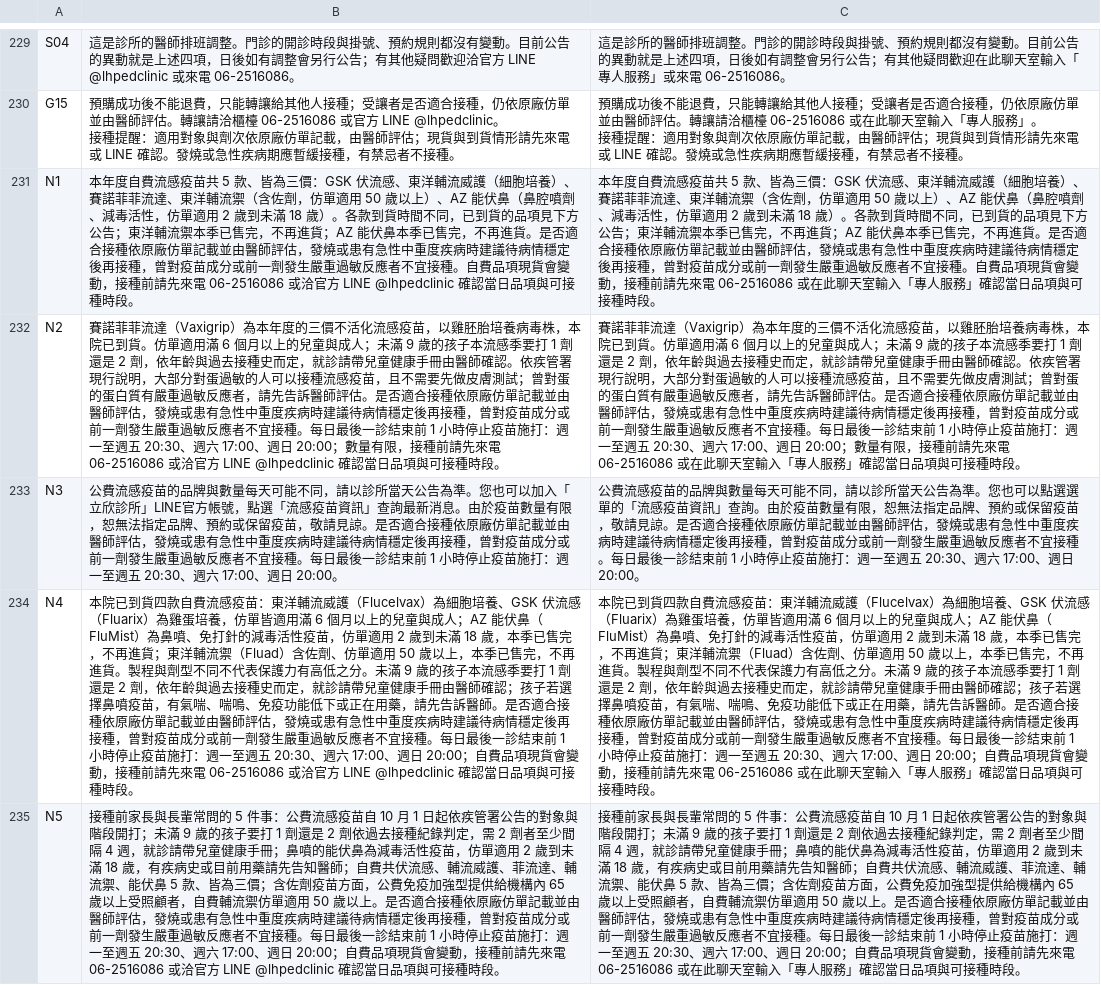
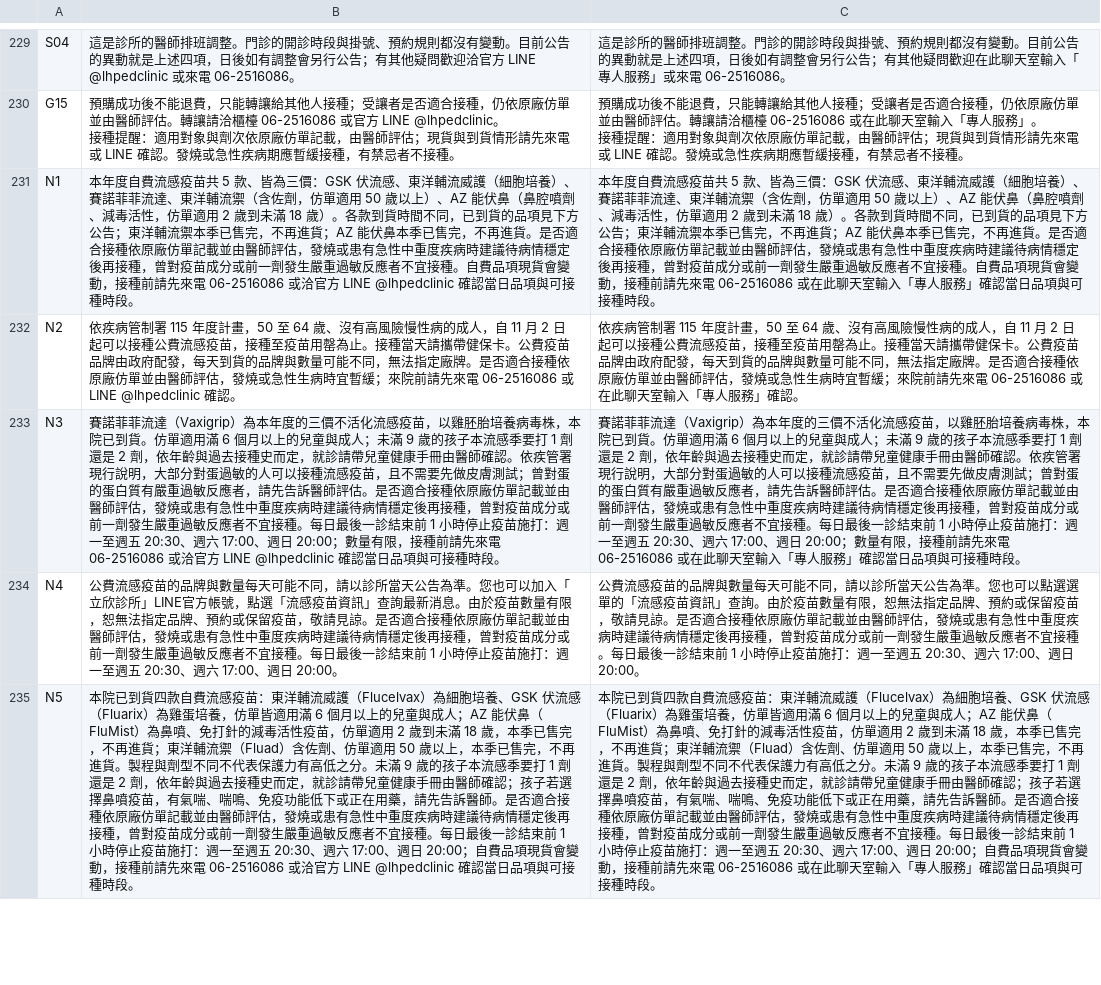
Before and after one commit to lubitsai/lihsin-clinic, a CSV file: internal/line-helpdesk/LINE用語改寫對照.csv, drawn as a sheet; only a part is shown, gaps mark what is left out; the diff covers the shown part only; the diff names each change by its address in the sheet, - before the commit and + after, or states it on an @@ line.

```diff
--- a/internal/line-helpdesk/LINE用語改寫對照.csv
+++ b/internal/line-helpdesk/LINE用語改寫對照.csv
-B232: 賽諾菲菲流達（Vaxigrip）為本年度的三價不活化流感疫苗，以雞胚胎培養病毒株，本院已到貨。仿單適用滿 6 個月以上的兒童與成人；未滿 9 歲的孩子本流感季要打 1 劑還是 2 劑，依年齡與過去接種史而定，就診請帶兒童健康手冊由醫師確認。依疾管署現行說明，大部分對蛋過敏的人可以接種流感疫苗，且不需要先做皮膚測試；曾對蛋的蛋白質有嚴重過敏反應者，請先告訴醫師評估。是否適合接種依原廠仿單記載並由醫師評估，發燒或患有急性中重度疾病時建議待病情穩定後再接種，曾對疫苗成分或前一劑發生嚴重過敏反應者不宜接種。每日最後一診結束前 1 小時停止疫苗施打：週一至週五 20:30、週六 17:00、週日 20:00；數量有限，接種前請先來電 06-2516086 或洽官方 LINE @lhpedclinic 確認當日品項與可接種時段。
+B232: 依疾病管制署 115 年度計畫，50 至 64 歲、沒有高風險慢性病的成人，自 11 月 2 日起可以接種公費流感疫苗，接種至疫苗用罄為止。接種當天請攜帶健保卡。公費疫苗品牌由政府配發，每天到貨的品牌與數量可能不同，無法指定廠牌。是否適合接種依原廠仿單並由醫師評估，發燒或急性生病時宜暫緩；來院前請先來電 06-2516086 或 LINE @lhpedclinic 確認。
-C232: 賽諾菲菲流達（Vaxigrip）為本年度的三價不活化流感疫苗，以雞胚胎培養病毒株，本院已到貨。仿單適用滿 6 個月以上的兒童與成人；未滿 9 歲的孩子本流感季要打 1 劑還是 2 劑，依年齡與過去接種史而定，就診請帶兒童健康手冊由醫師確認。依疾管署現行說明，大部分對蛋過敏的人可以接種流感疫苗，且不需要先做皮膚測試；曾對蛋的蛋白質有嚴重過敏反應者，請先告訴醫師評估。是否適合接種依原廠仿單記載並由醫師評估，發燒或患有急性中重度疾病時建議待病情穩定後再接種，曾對疫苗成分或前一劑發生嚴重過敏反應者不宜接種。每日最後一診結束前 1 小時停止疫苗施打：週一至週五 20:30、週六 17:00、週日 20:00；數量有限，接種前請先來電 06-2516086 或在此聊天室輸入「專人服務」確認當日品項與可接種時段。
+C232: 依疾病管制署 115 年度計畫，50 至 64 歲、沒有高風險慢性病的成人，自 11 月 2 日起可以接種公費流感疫苗，接種至疫苗用罄為止。接種當天請攜帶健保卡。公費疫苗品牌由政府配發，每天到貨的品牌與數量可能不同，無法指定廠牌。是否適合接種依原廠仿單並由醫師評估，發燒或急性生病時宜暫緩；來院前請先來電 06-2516086 或在此聊天室輸入「專人服務」確認。
-B233: 公費流感疫苗的品牌與數量每天可能不同，請以診所當天公告為準。您也可以加入「立欣診所」LINE官方帳號，點選「流感疫苗資訊」查詢最新消息。由於疫苗數量有限，恕無法指定品牌、預約或保留疫苗，敬請見諒。是否適合接種依原廠仿單記載並由醫師評估，發燒或患有急性中重度疾病時建議待病情穩定後再接種，曾對疫苗成分或前一劑發生嚴重過敏反應者不宜接種。每日最後一診結束前 1 小時停止疫苗施打：週一至週五 20:30、週六 17:00、週日 20:00。
+B233: 賽諾菲菲流達（Vaxigrip）為本年度的三價不活化流感疫苗，以雞胚胎培養病毒株，本院已到貨。仿單適用滿 6 個月以上的兒童與成人；未滿 9 歲的孩子本流感季要打 1 劑還是 2 劑，依年齡與過去接種史而定，就診請帶兒童健康手冊由醫師確認。依疾管署現行說明，大部分對蛋過敏的人可以接種流感疫苗，且不需要先做皮膚測試；曾對蛋的蛋白質有嚴重過敏反應者，請先告訴醫師評估。是否適合接種依原廠仿單記載並由醫師評估，發燒或患有急性中重度疾病時建議待病情穩定後再接種，曾對疫苗成分或前一劑發生嚴重過敏反應者不宜接種。每日最後一診結束前 1 小時停止疫苗施打：週一至週五 20:30、週六 17:00、週日 20:00；數量有限，接種前請先來電 06-2516086 或洽官方 LINE @lhpedclinic 確認當日品項與可接種時段。
-C233: 公費流感疫苗的品牌與數量每天可能不同，請以診所當天公告為準。您也可以點選選單的「流感疫苗資訊」查詢。由於疫苗數量有限，恕無法指定品牌、預約或保留疫苗，敬請見諒。是否適合接種依原廠仿單記載並由醫師評估，發燒或患有急性中重度疾病時建議待病情穩定後再接種，曾對疫苗成分或前一劑發生嚴重過敏反應者不宜接種。每日最後一診結束前 1 小時停止疫苗施打：週一至週五 20:30、週六 17:00、週日 20:00。
+C233: 賽諾菲菲流達（Vaxigrip）為本年度的三價不活化流感疫苗，以雞胚胎培養病毒株，本院已到貨。仿單適用滿 6 個月以上的兒童與成人；未滿 9 歲的孩子本流感季要打 1 劑還是 2 劑，依年齡與過去接種史而定，就診請帶兒童健康手冊由醫師確認。依疾管署現行說明，大部分對蛋過敏的人可以接種流感疫苗，且不需要先做皮膚測試；曾對蛋的蛋白質有嚴重過敏反應者，請先告訴醫師評估。是否適合接種依原廠仿單記載並由醫師評估，發燒或患有急性中重度疾病時建議待病情穩定後再接種，曾對疫苗成分或前一劑發生嚴重過敏反應者不宜接種。每日最後一診結束前 1 小時停止疫苗施打：週一至週五 20:30、週六 17:00、週日 20:00；數量有限，接種前請先來電 06-2516086 或在此聊天室輸入「專人服務」確認當日品項與可接種時段。
-B234: 本院已到貨四款自費流感疫苗：東洋輔流威護（Flucelvax）為細胞培養、GSK 伏流感（Fluarix）為雞蛋培養，仿單皆適用滿 6 個月以上的兒童與成人；AZ 能伏鼻（FluMist）為鼻噴、免打針的減毒活性疫苗，仿單適用 2 歲到未滿 18 歲，本季已售完，不再進貨；東洋輔流禦（Fluad）含佐劑、仿單適用 50 歲以上，本季已售完，不再進貨。製程與劑型不同不代表保護力有高低之分。未滿 9 歲的孩子本流感季要打 1 劑還是 2 劑，依年齡與過去接種史而定，就診請帶兒童健康手冊由醫師確認；孩子若選擇鼻噴疫苗，有氣喘、喘鳴、免疫功能低下或正在用藥，請先告訴醫師。是否適合接種依原廠仿單記載並由醫師評估，發燒或患有急性中重度疾病時建議待病情穩定後再接種，曾對疫苗成分或前一劑發生嚴重過敏反應者不宜接種。每日最後一診結束前 1 小時停止疫苗施打：週一至週五 20:30、週六 17:00、週日 20:00；自費品項現貨會變動，接種前請先來電 06-2516086 或洽官方 LINE @lhpedclinic 確認當日品項與可接種時段。
+B234: 公費流感疫苗的品牌與數量每天可能不同，請以診所當天公告為準。您也可以加入「立欣診所」LINE官方帳號，點選「流感疫苗資訊」查詢最新消息。由於疫苗數量有限，恕無法指定品牌、預約或保留疫苗，敬請見諒。是否適合接種依原廠仿單記載並由醫師評估，發燒或患有急性中重度疾病時建議待病情穩定後再接種，曾對疫苗成分或前一劑發生嚴重過敏反應者不宜接種。每日最後一診結束前 1 小時停止疫苗施打：週一至週五 20:30、週六 17:00、週日 20:00。
-C234: 本院已到貨四款自費流感疫苗：東洋輔流威護（Flucelvax）為細胞培養、GSK 伏流感（Fluarix）為雞蛋培養，仿單皆適用滿 6 個月以上的兒童與成人；AZ 能伏鼻（FluMist）為鼻噴、免打針的減毒活性疫苗，仿單適用 2 歲到未滿 18 歲，本季已售完，不再進貨；東洋輔流禦（Fluad）含佐劑、仿單適用 50 歲以上，本季已售完，不再進貨。製程與劑型不同不代表保護力有高低之分。未滿 9 歲的孩子本流感季要打 1 劑還是 2 劑，依年齡與過去接種史而定，就診請帶兒童健康手冊由醫師確認；孩子若選擇鼻噴疫苗，有氣喘、喘鳴、免疫功能低下或正在用藥，請先告訴醫師。是否適合接種依原廠仿單記載並由醫師評估，發燒或患有急性中重度疾病時建議待病情穩定後再接種，曾對疫苗成分或前一劑發生嚴重過敏反應者不宜接種。每日最後一診結束前 1 小時停止疫苗施打：週一至週五 20:30、週六 17:00、週日 20:00；自費品項現貨會變動，接種前請先來電 06-2516086 或在此聊天室輸入「專人服務」確認當日品項與可接種時段。
+C234: 公費流感疫苗的品牌與數量每天可能不同，請以診所當天公告為準。您也可以點選選單的「流感疫苗資訊」查詢。由於疫苗數量有限，恕無法指定品牌、預約或保留疫苗，敬請見諒。是否適合接種依原廠仿單記載並由醫師評估，發燒或患有急性中重度疾病時建議待病情穩定後再接種，曾對疫苗成分或前一劑發生嚴重過敏反應者不宜接種。每日最後一診結束前 1 小時停止疫苗施打：週一至週五 20:30、週六 17:00、週日 20:00。
-B235: 接種前家長與長輩常問的 5 件事：公費流感疫苗自 10 月 1 日起依疾管署公告的對象與階段開打；未滿 9 歲的孩子要打 1 劑還是 2 劑依過去接種紀錄判定，需 2 劑者至少間隔 4 週，就診請帶兒童健康手冊；鼻噴的能伏鼻為減毒活性疫苗，仿單適用 2 歲到未滿 18 歲，有疾病史或目前用藥請先告知醫師；自費共伏流感、輔流威護、菲流達、輔流禦、能伏鼻 5 款、皆為三價；含佐劑疫苗方面，公費免疫加強型提供給機構內 65 歲以上受照顧者，自費輔流禦仿單適用 50 歲以上。是否適…
+B235: 本院已到貨四款自費流感疫苗：東洋輔流威護（Flucelvax）為細胞培養、GSK 伏流感（Fluarix）為雞蛋培養，仿單皆適用滿 6 個月以上的兒童與成人；AZ 能伏鼻（FluMist）為鼻噴、免打針的減毒活性疫苗，仿單適用 2 歲到未滿 18 歲，本季已售完，不再進貨；東洋輔流禦（Fluad）含佐劑、仿單適用 50 歲以上，本季已售完，不再進貨。製程與劑型不同不代表保護力有高低之分。未滿 9 歲的孩子本流感季要打 1 劑還是 2 劑，依年齡與過去接種史而定，就診請帶兒童健康手冊由醫師確認；孩子若選擇鼻噴疫苗，有氣喘、喘鳴、免疫功能低下或正在用藥，請先告訴醫師。是否適…
-C235: 接種前家長與長輩常問的 5 件事：公費流感疫苗自 10 月 1 日起依疾管署公告的對象與階段開打；未滿 9 歲的孩子要打 1 劑還是 2 劑依過去接種紀錄判定，需 2 劑者至少間隔 4 週，就診請帶兒童健康手冊；鼻噴的能伏鼻為減毒活性疫苗，仿單適用 2 歲到未滿 18 歲，有疾病史或目前用藥請先告知醫師；自費共伏流感、輔流威護、菲流達、輔流禦、能伏鼻 5 款、皆為三價；含佐劑疫苗方面，公費免疫加強型提供給機構內 65 歲以上受照顧者，自費輔流禦仿單適用 50 歲以上。是否適…
+C235: 本院已到貨四款自費流感疫苗：東洋輔流威護（Flucelvax）為細胞培養、GSK 伏流感（Fluarix）為雞蛋培養，仿單皆適用滿 6 個月以上的兒童與成人；AZ 能伏鼻（FluMist）為鼻噴、免打針的減毒活性疫苗，仿單適用 2 歲到未滿 18 歲，本季已售完，不再進貨；東洋輔流禦（Fluad）含佐劑、仿單適用 50 歲以上，本季已售完，不再進貨。製程與劑型不同不代表保護力有高低之分。未滿 9 歲的孩子本流感季要打 1 劑還是 2 劑，依年齡與過去接種史而定，就診請帶兒童健康手冊由醫師確認；孩子若選擇鼻噴疫苗，有氣喘、喘鳴、免疫功能低下或正在用藥，請先告訴醫師。是否適…
```
Also changed, not shown: 1 added row and 4 edited cells elsewhere in this file, 4 other files.
